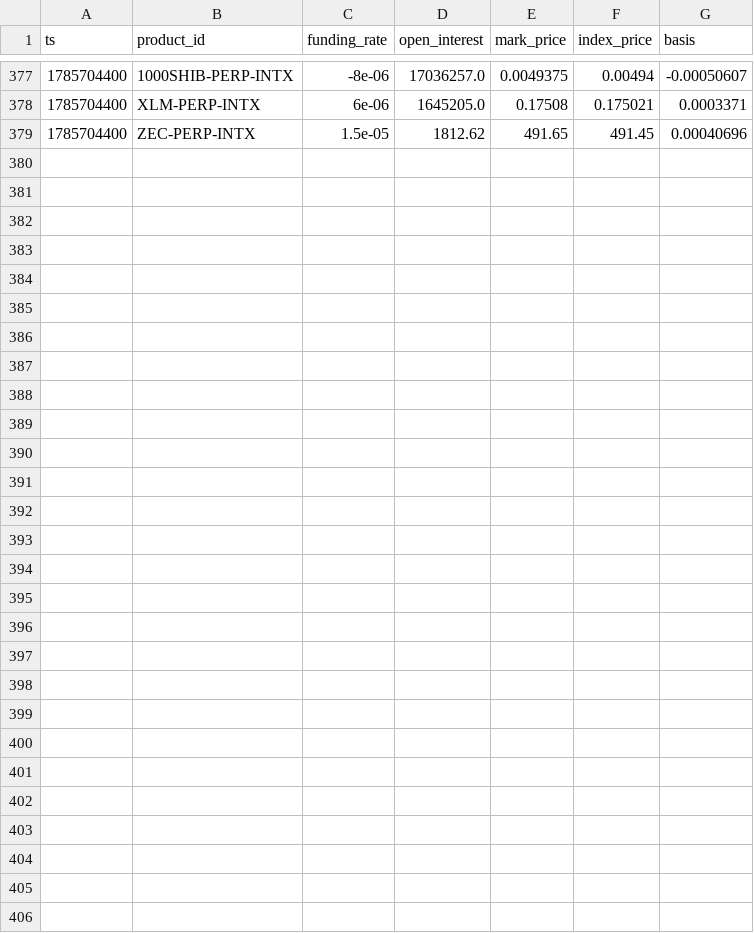
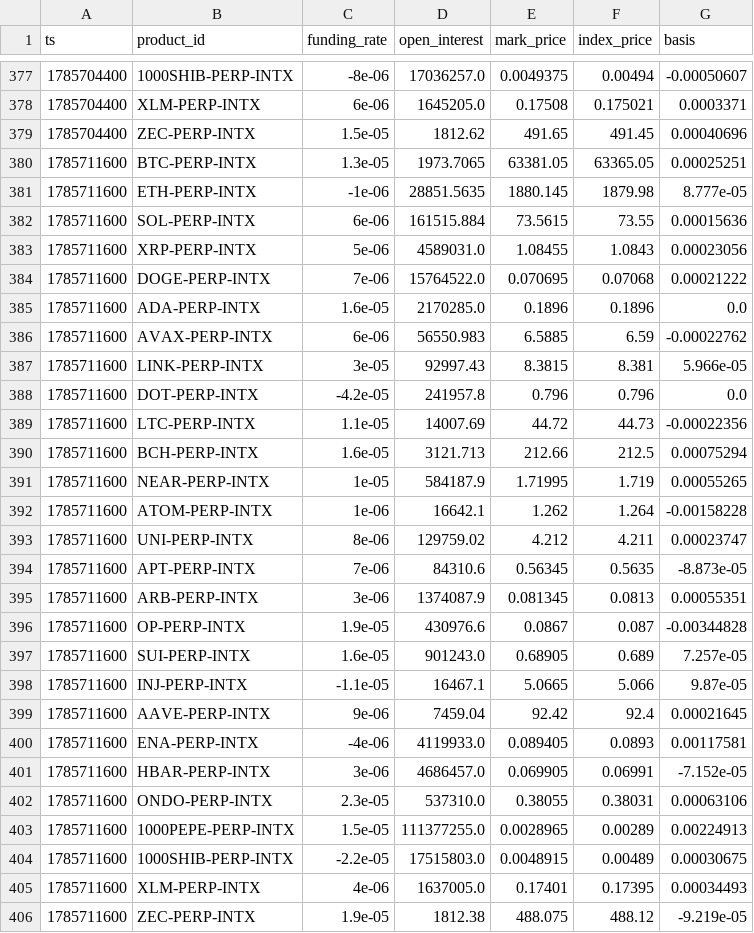
Before and after one commit to jtdaly4/market-data-collector, a CSV file: data/perp/2026-08-02.csv, drawn as a sheet; only a part is shown, gaps mark what is left out.

```diff
--- a/data/perp/2026-08-02.csv
+++ b/data/perp/2026-08-02.csv
@@ -379 +379,28 @@ ts,product_id,funding_rate,open_interest,mark_price,index_price,basis
 1785704400,ZEC-PERP-INTX,1.5e-05,1812.62,491.65,491.45,0.00040696
+1785711600,BTC-PERP-INTX,1.3e-05,1973.7065,63381.05,63365.05,0.00025251
+1785711600,ETH-PERP-INTX,-1e-06,28851.5635,1880.145,1879.98,8.777e-05
+1785711600,SOL-PERP-INTX,6e-06,161515.884,73.5615,73.55,0.00015636
+1785711600,XRP-PERP-INTX,5e-06,4589031.0,1.08455,1.0843,0.00023056
+1785711600,DOGE-PERP-INTX,7e-06,15764522.0,0.070695,0.07068,0.00021222
+1785711600,ADA-PERP-INTX,1.6e-05,2170285.0,0.1896,0.1896,0.0
+1785711600,AVAX-PERP-INTX,6e-06,56550.983,6.5885,6.59,-0.00022762
+1785711600,LINK-PERP-INTX,3e-05,92997.43,8.3815,8.381,5.966e-05
+1785711600,DOT-PERP-INTX,-4.2e-05,241957.8,0.796,0.796,0.0
+1785711600,LTC-PERP-INTX,1.1e-05,14007.69,44.72,44.73,-0.00022356
+1785711600,BCH-PERP-INTX,1.6e-05,3121.713,212.66,212.5,0.00075294
+1785711600,NEAR-PERP-INTX,1e-05,584187.9,1.71995,1.719,0.00055265
+1785711600,ATOM-PERP-INTX,1e-06,16642.1,1.262,1.264,-0.00158228
+1785711600,UNI-PERP-INTX,8e-06,129759.02,4.212,4.211,0.00023747
+1785711600,APT-PERP-INTX,7e-06,84310.6,0.56345,0.5635,-8.873e-05
+1785711600,ARB-PERP-INTX,3e-06,1374087.9,0.081345,0.0813,0.00055351
+1785711600,OP-PERP-INTX,1.9e-05,430976.6,0.0867,0.087,-0.00344828
+1785711600,SUI-PERP-INTX,1.6e-05,901243.0,0.68905,0.689,7.257e-05
+1785711600,INJ-PERP-INTX,-1.1e-05,16467.1,5.0665,5.066,9.87e-05
+1785711600,AAVE-PERP-INTX,9e-06,7459.04,92.42,92.4,0.00021645
+1785711600,ENA-PERP-INTX,-4e-06,4119933.0,0.089405,0.0893,0.00117581
+1785711600,HBAR-PERP-INTX,3e-06,4686457.0,0.069905,0.06991,-7.152e-05
+1785711600,ONDO-PERP-INTX,2.3e-05,537310.0,0.38055,0.38031,0.00063106
+1785711600,1000PEPE-PERP-INTX,1.5e-05,111377255.0,0.0028965,0.00289,0.00224913
+1785711600,1000SHIB-PERP-INTX,-2.2e-05,17515803.0,0.0048915,0.00489,0.00030675
+1785711600,XLM-PERP-INTX,4e-06,1637005.0,0.17401,0.17395,0.00034493
+1785711600,ZEC-PERP-INTX,1.9e-05,1812.38,488.075,488.12,-9.219e-05
```
Also changed, not shown: data/candles/2026-08-02.csv, 1 other file.
